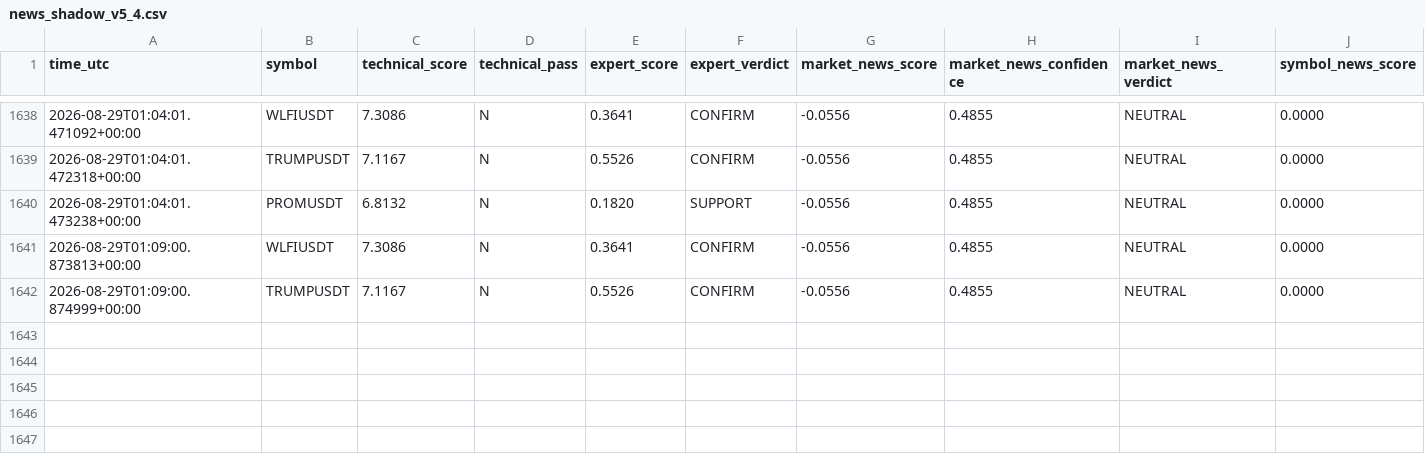
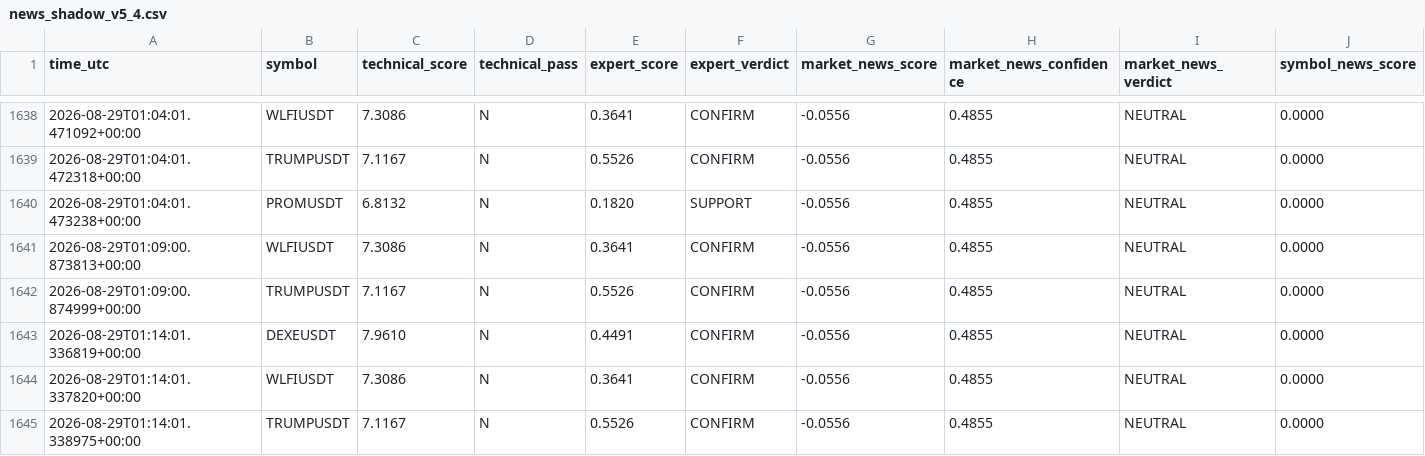
Before and after one commit to mrmatinbolandnazar-web/crypto-paper-bot, a CSV file: vps_reports/news_shadow_v5_4.csv, drawn as a sheet; only a part is shown, gaps mark what is left out; rows hold the shown columns only; the diff names each change by its address in the sheet, - before the commit and + after, or states it on an @@ line.

```diff
--- a/vps_reports/news_shadow_v5_4.csv
+++ b/vps_reports/news_shadow_v5_4.csv
+row 1643: 2026-08-29T01:14:01.336819+00:00 | DEXEUSDT | 7.9610 | N | 0.4491 | CONFIRM | -0.0556 | 0.4855 | NEUTRAL | 0.0000
+row 1644: 2026-08-29T01:14:01.337820+00:00 | WLFIUSDT | 7.3086 | N | 0.3641 | CONFIRM | -0.0556 | 0.4855 | NEUTRAL | 0.0000
+row 1645: 2026-08-29T01:14:01.338975+00:00 | TRUMPUSDT | 7.1167 | N | 0.5526 | CONFIRM | -0.0556 | 0.4855 | NEUTRAL | 0.0000
```
Also changed, not shown: vps_reports/crowd_psychology_v5_5.csv, 7 other files.
